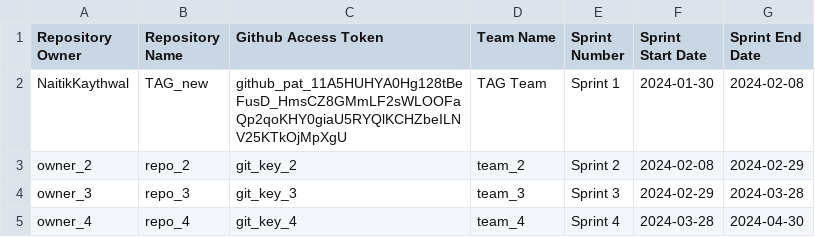
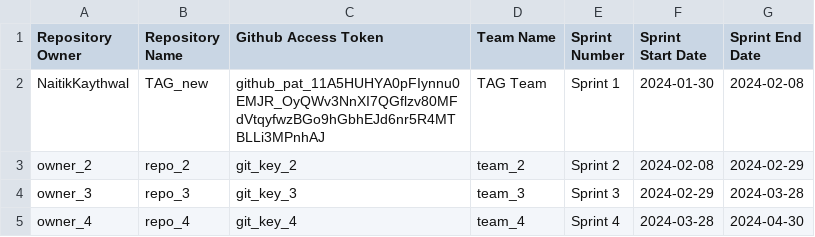
Before and after one commit to uofm-capstone/fall2025_checkmate, a CSV file: Github Info.csv, drawn as a sheet.

```diff
--- a/Github Info.csv
+++ b/Github Info.csv
@@ -1,3 +1,3 @@
 Repository Owner,Repository Name,Github Access Token,Team Name,Sprint Number,Sprint Start Date,Sprint End Date
-NaitikKaythwal,TAG_new,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,TAG Team,Sprint 1,2024-01-30,2024-02-08
+NaitikKaythwal,TAG_new,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,TAG Team,Sprint 1,2024-01-30,2024-02-08
 owner_2,repo_2,git_key_2,team_2,Sprint 2,2024-02-08,2024-02-29
```
Also changed, not shown: 1 other file.
